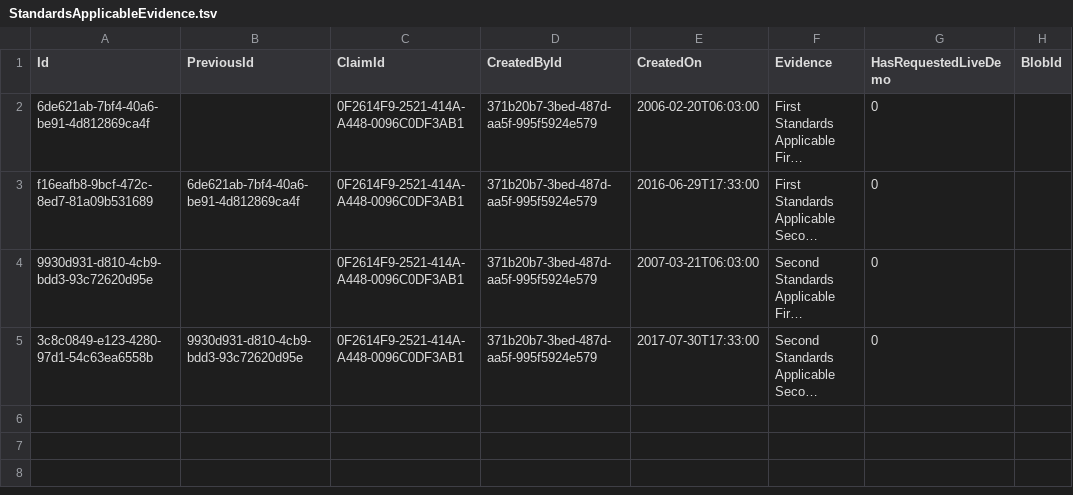
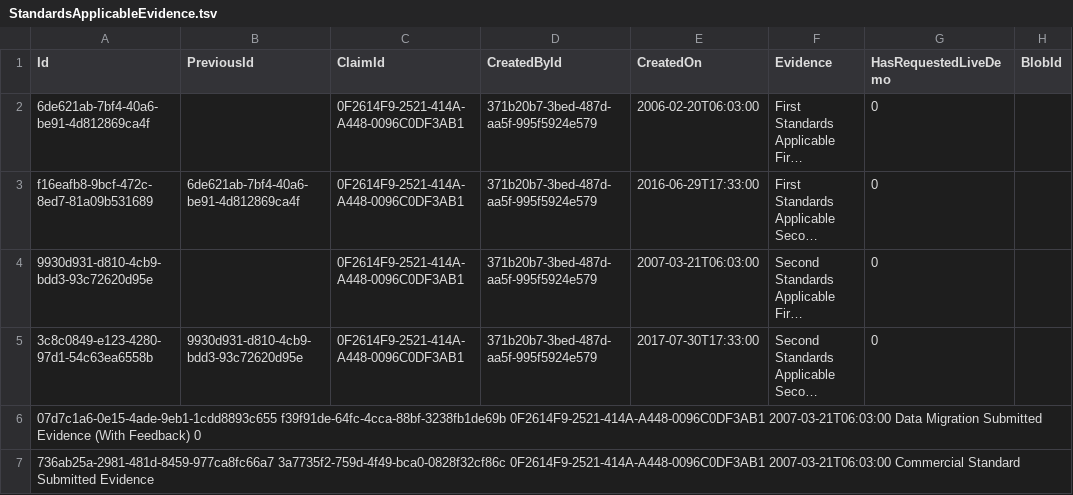
Before and after one commit to nhs-digital-gp-it-futures/NHSBuyingCatalogue, a TSV file: beta-private/api/NHSD.GPITF.BuyingCatalog/Data/StandardsApplicableEvidence.tsv, drawn as a sheet; long unchanged cells end in …; the diff names each change by its address in the sheet, - before the commit and + after, or states it on an @@ line.

```diff
--- a/beta-private/api/NHSD.GPITF.BuyingCatalog/Data/StandardsApplicableEvidence.tsv
+++ b/beta-private/api/NHSD.GPITF.BuyingCatalog/Data/StandardsApplicableEvidence.tsv
+row 6: 07d7c1a6-0e15-4ade-9eb1-1cdd8893c655 f39f91de-64fc-4cca-88bf-3238fb1de69b 0F2614F9-2521-414A-A448-0096C0DF3AB1 2007-03-21T06:03:00 Data Migration Submitted Evidence (With Feedback) 0
+row 7: 736ab25a-2981-481d-8459-977ca8fc66a7 3a7735f2-759d-4f49-bca0-0828f32cf86c 0F2614F9-2521-414A-A448-0096C0DF3AB1 2007-03-21T06:03:00 Commercial Standard Submitted Evidence
```
Also changed, not shown: beta-private/api/NHSD.GPITF.BuyingCatalog/Data/FrameworkSolution.tsv, beta-private/api/NHSD.GPITF.BuyingCatalog/Data/Solutions.tsv, 11 other files.
